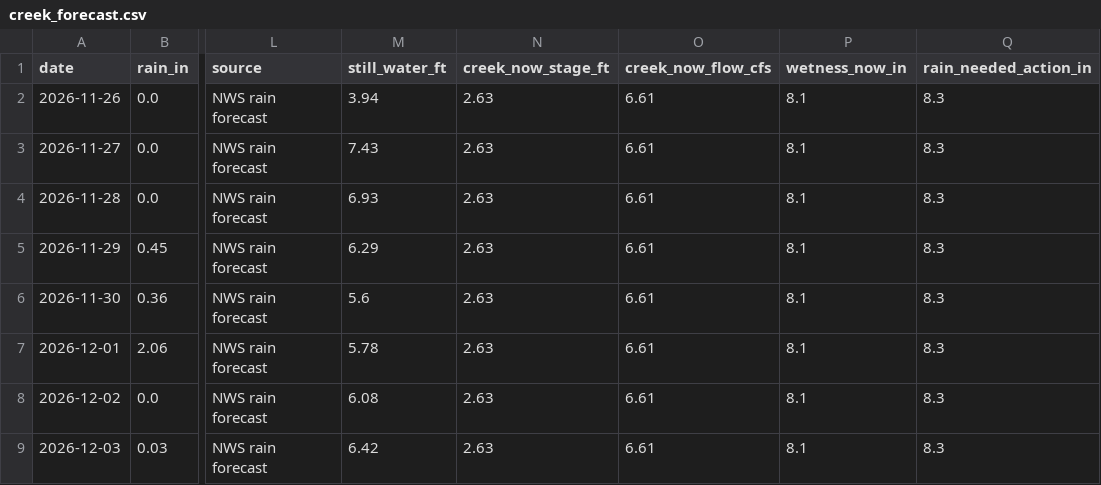
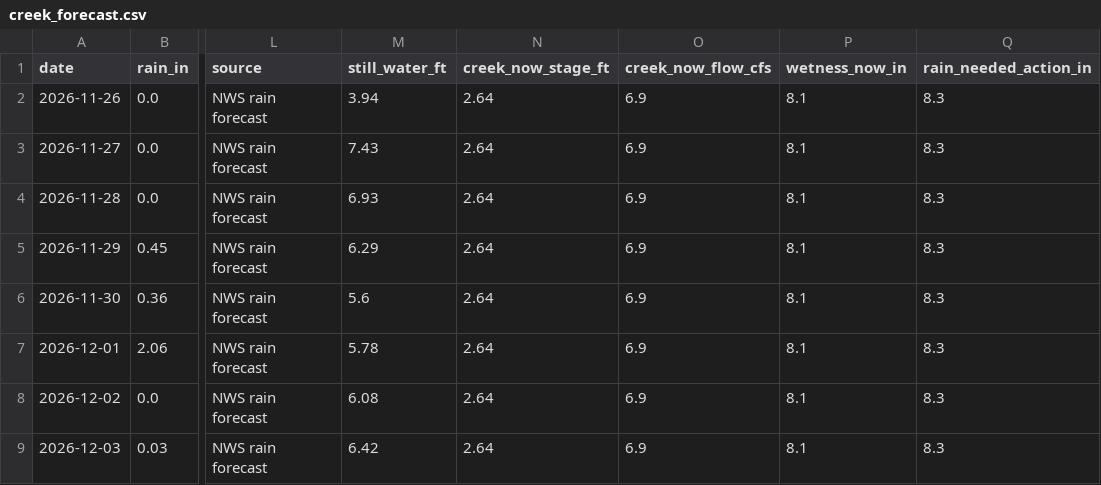
Before and after one commit to kevinkeet/frontpage, a CSV file: capitola/data/creek_forecast.csv, drawn as a sheet; only a part is shown, gaps mark what is left out; the diff names each change by its address in the sheet, - before the commit and + after, or states it on an @@ line.

```diff
--- a/capitola/data/creek_forecast.csv
+++ b/capitola/data/creek_forecast.csv
-N2:N9 (creek_now_stage_ft): 2.63
+N2:N9 (creek_now_stage_ft): 2.64
-O2:O9 (creek_now_flow_cfs): 6.61
+O2:O9 (creek_now_flow_cfs): 6.9
```
Also changed, not shown: capitola/data/forecast_daily.csv, capitola/data/forecast_hourly.csv, 2 other files.
